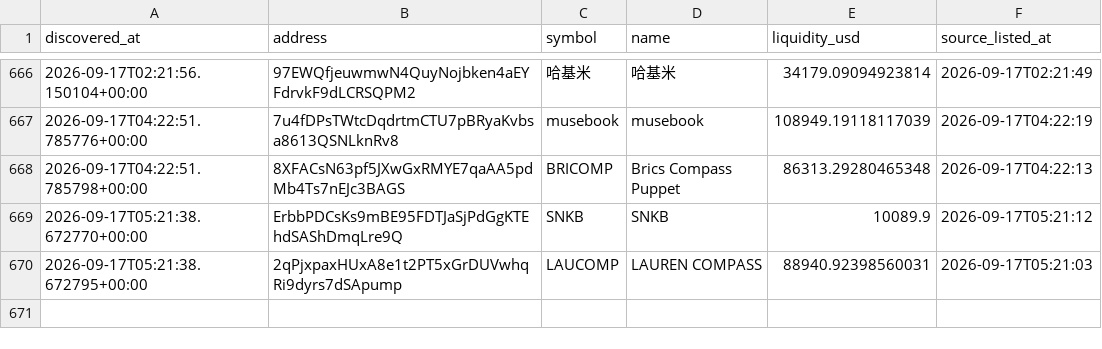
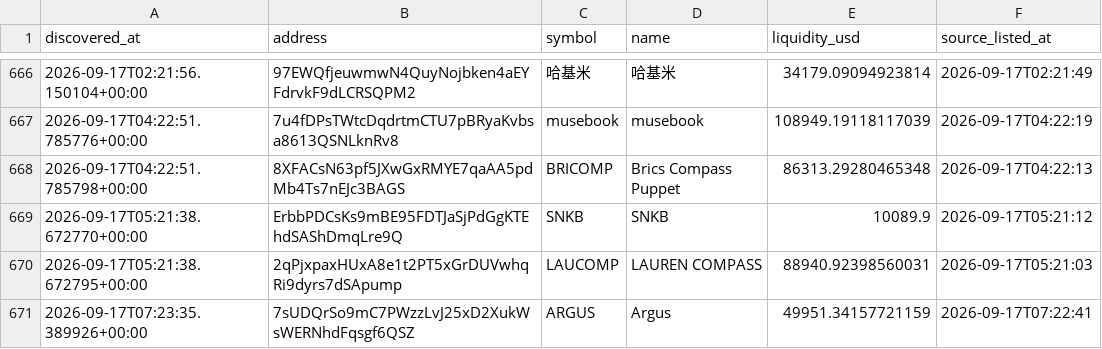
Before and after one commit to abdulrazakusman1029-ux/Nova, a CSV file: data/candidates.csv, drawn as a sheet; only a part is shown, gaps mark what is left out.

```diff
--- a/data/candidates.csv
+++ b/data/candidates.csv
@@ -672 +672,2 @@ discovered_at,address,symbol,name,liquidity_usd,source_listed_at
 2026-09-17T05:21:38.672795+00:00,2qPjxpaxHUxA8e1t2PT5xGrDUVwhqRi9dyrs7dSApump,LAUCOMP,LAUREN COMPASS,88940.92398560031,2026-09-17T05:21:03
+2026-09-17T07:23:35.389926+00:00,7sUDQrSo9mC7PWzzLvJ25xD2XukWsWERNhdFqsgf6QSZ,ARGUS,Argus,49951.34157721159,2026-09-17T07:22:41
```
Also changed, not shown: 2 other files.
